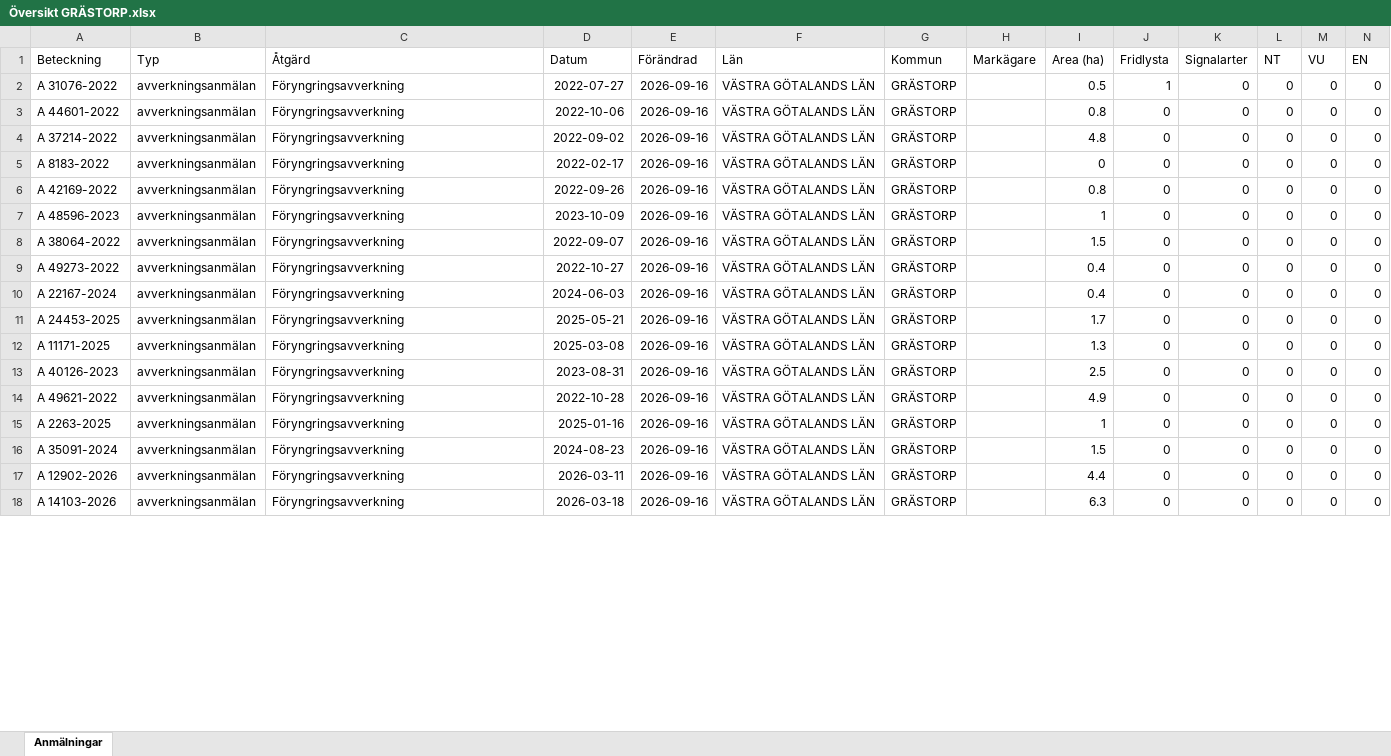
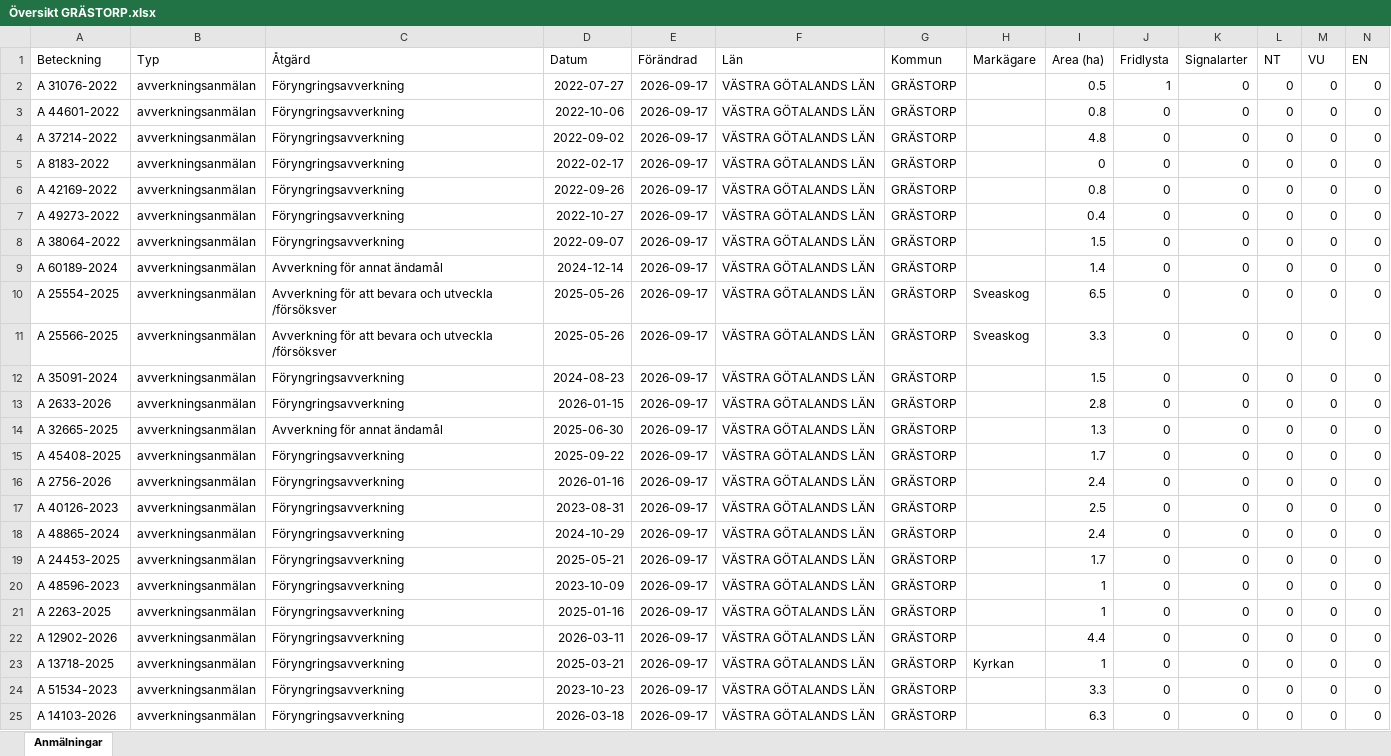
Before and after one commit to klasma/Logging_1444, an Excel workbook: Översikt GRÄSTORP.xlsx, sheet Anmälningar, drawn as a sheet; only a part is shown; values as stored, in another font and other column widths than the file's, no borders; removed rows and columns are numbered as before the commit, all else as after; rows hold the shown columns only; the diff covers the shown part only; the diff names each change by its address in the sheet, - before the commit and + after, or states it on an @@ line.

```diff
--- a/Översikt GRÄSTORP.xlsx (sheet Anmälningar)
+++ b/Översikt GRÄSTORP.xlsx (sheet Anmälningar)
-E2:E8 (Förändrad): 2026-09-16
+E2:E8 (Förändrad): 2026-09-17
-A7 (Beteckning): A 48596-2023
+A7 (Beteckning): A 49273-2022
-D7 (Datum): 2023-10-09
+D7 (Datum): 2022-10-27
-I7 (Area (ha)): 1
+I7 (Area (ha)): 0.4
+row 9: A 60189-2024 | avverkningsanmälan | Avverkning för annat ändamål | 2024-12-14 | 2026-09-17 | VÄSTRA GÖTALANDS LÄN | GRÄSTORP |  | 1.4 | 0 | 0 | 0 | 0 | 0
+row 10: A 25554-2025 | avverkningsanmälan | Avverkning för att bevara och utveckla /försöksver | 2025-05-26 | 2026-09-17 | VÄSTRA GÖTALANDS LÄN | GRÄSTORP | Sveaskog | 6.5 | 0 | 0 | 0 | 0 | 0
+row 11: A 25566-2025 | avverkningsanmälan | Avverkning för att bevara och utveckla /försöksver | 2025-05-26 | 2026-09-17 | VÄSTRA GÖTALANDS LÄN | GRÄSTORP | Sveaskog | 3.3 | 0 | 0 | 0 | 0 | 0
-A12 (Beteckning): A 49273-2022
+A12 (Beteckning): A 35091-2024
-D12 (Datum): 2022-10-27
+D12 (Datum): 2024-08-23
-E12:E13 (Förändrad): 2026-09-16
+E12:E13 (Förändrad): 2026-09-17
-I12 (Area (ha)): 0.4
+I12 (Area (ha)): 1.5
-A13 (Beteckning): A 22167-2024
+A13 (Beteckning): A 2633-2026
-D13 (Datum): 2024-06-03
+D13 (Datum): 2026-01-15
-I13 (Area (ha)): 0.4
+I13 (Area (ha)): 2.8
+row 14: A 32665-2025 | avverkningsanmälan | Avverkning för annat ändamål | 2025-06-30 | 2026-09-17 | VÄSTRA GÖTALANDS LÄN | GRÄSTORP |  | 1.3 | 0 | 0 | 0 | 0 | 0
-A15 (Beteckning): A 24453-2025
+A15 (Beteckning): A 45408-2025
-D15 (Datum): 2025-05-21
+D15 (Datum): 2025-09-22
-E15:E18 (Förändrad): 2026-09-16
+E15:E18 (Förändrad): 2026-09-17
-A16 (Beteckning): A 11171-2025
+A16 (Beteckning): A 2756-2026
-D16 (Datum): 2025-03-08
+D16 (Datum): 2026-01-16
-I16 (Area (ha)): 1.3
+I16 (Area (ha)): 2.4
-A18 (Beteckning): A 49621-2022
+A18 (Beteckning): A 48865-2024
-D18 (Datum): 2022-10-28
+D18 (Datum): 2024-10-29
-I18 (Area (ha)): 4.9
+I18 (Area (ha)): 2.4
+row 19: A 24453-2025 | avverkningsanmälan | Föryngringsavverkning | 2025-05-21 | 2026-09-17 | VÄSTRA GÖTALANDS LÄN | GRÄSTORP |  | 1.7 | 0 | 0 | 0 | 0 | 0
+row 20: A 48596-2023 | avverkningsanmälan | Föryngringsavverkning | 2023-10-09 | 2026-09-17 | VÄSTRA GÖTALANDS LÄN | GRÄSTORP |  | 1 | 0 | 0 | 0 | 0 | 0
-E21 (Förändrad): 2026-09-16
+E21 (Förändrad): 2026-09-17
-row 16: A 35091-2024 | avverkningsanmälan | Föryngringsavverkning | 2024-08-23 | 2026-09-16 | VÄSTRA GÖTALANDS LÄN | GRÄSTORP |  | 1.5 | 0 | 0 | 0 | 0 | 0
-E22 (Förändrad): 2026-09-16
+E22 (Förändrad): 2026-09-17
+row 23: A 13718-2025 | avverkningsanmälan | Föryngringsavverkning | 2025-03-21 | 2026-09-17 | VÄSTRA GÖTALANDS LÄN | GRÄSTORP | Kyrkan | 1 | 0 | 0 | 0 | 0 | 0
+row 24: A 51534-2023 | avverkningsanmälan | Föryngringsavverkning | 2023-10-23 | 2026-09-17 | VÄSTRA GÖTALANDS LÄN | GRÄSTORP |  | 3.3 | 0 | 0 | 0 | 0 | 0
-E25 (Förändrad): 2026-09-16
+E25 (Förändrad): 2026-09-17
```
Also changed, not shown: 5 added rows, 12 removed rows and 93 edited cells elsewhere in this sheet, artfynd/A 31076-2022 artfynd.xlsx, 6 other files.
